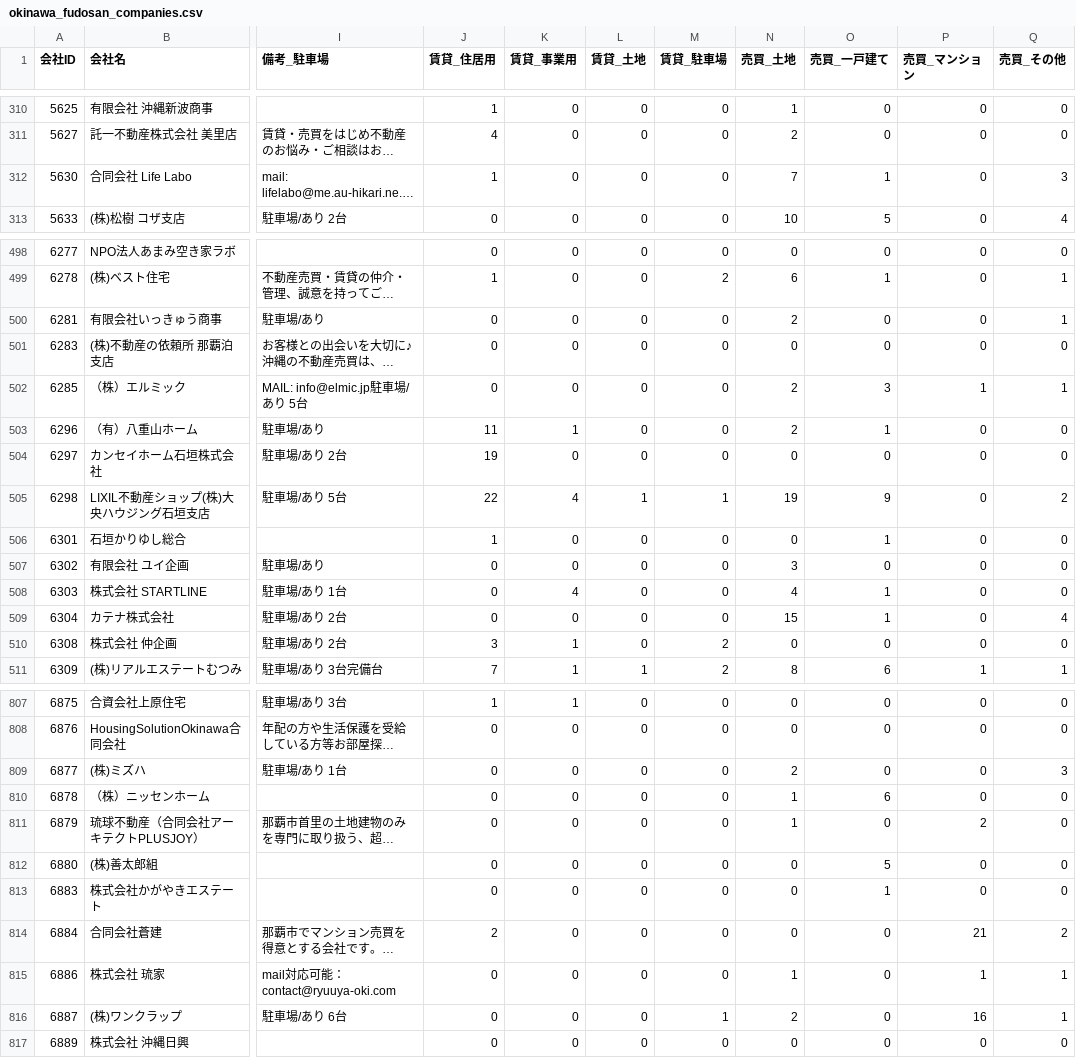
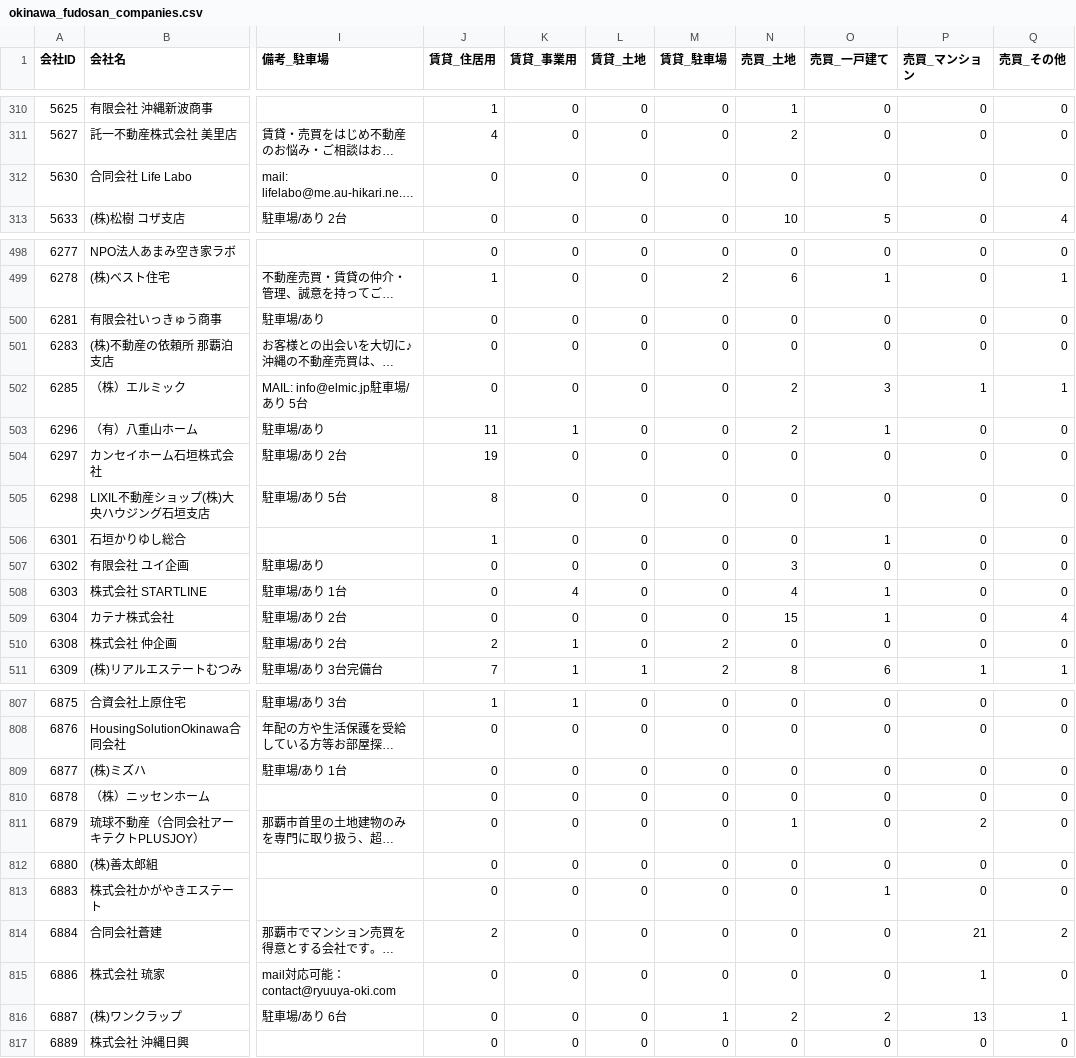
Before and after one commit to tak-yamamoto-alt/okinawa-fudosan-scraper, a CSV file: okinawa_fudosan_companies.csv, drawn as a sheet; only a part is shown, gaps mark what is left out; long unchanged cells end in …; the diff covers the shown part only; the diff names each change by its address in the sheet, - before the commit and + after, or states it on an @@ line.

```diff
--- a/okinawa_fudosan_companies.csv
+++ b/okinawa_fudosan_companies.csv
-J312 (賃貸_住居用): 1
+J312 (賃貸_住居用): 0
-N312 (売買_土地): 7
+N312 (売買_土地): 0
-O312 (売買_一戸建て): 1
+O312 (売買_一戸建て): 0
-Q312 (売買_その他): 3
+Q312 (売買_その他): 0
-N500 (売買_土地): 2
+N500 (売買_土地): 0
-Q500 (売買_その他): 1
+Q500 (売買_その他): 0
-J505 (賃貸_住居用): 22
+J505 (賃貸_住居用): 8
-K505 (賃貸_事業用): 4
+K505 (賃貸_事業用): 0
-L505 (賃貸_土地): 1
+L505 (賃貸_土地): 0
-M505 (賃貸_駐車場): 1
+M505 (賃貸_駐車場): 0
-N505 (売買_土地): 19
+N505 (売買_土地): 0
-O505 (売買_一戸建て): 9
+O505 (売買_一戸建て): 0
-Q505 (売買_その他): 2
+Q505 (売買_その他): 0
-J510 (賃貸_住居用): 3
+J510 (賃貸_住居用): 2
-N809 (売買_土地): 2
+N809 (売買_土地): 0
-Q809 (売買_その他): 3
+Q809 (売買_その他): 0
-N810 (売買_土地): 1
+N810 (売買_土地): 0
-O810 (売買_一戸建て): 6
+O810 (売買_一戸建て): 0
-O812 (売買_一戸建て): 5
+O812 (売買_一戸建て): 0
-N815 (売買_土地): 1
+N815 (売買_土地): 0
-Q815 (売買_その他): 1
+Q815 (売買_その他): 0
-O816 (売買_一戸建て): 0
+O816 (売買_一戸建て): 2
-P816 (売買_マンション): 16
+P816 (売買_マンション): 13
```
Also changed, not shown: 158 edited cells elsewhere in this file.
